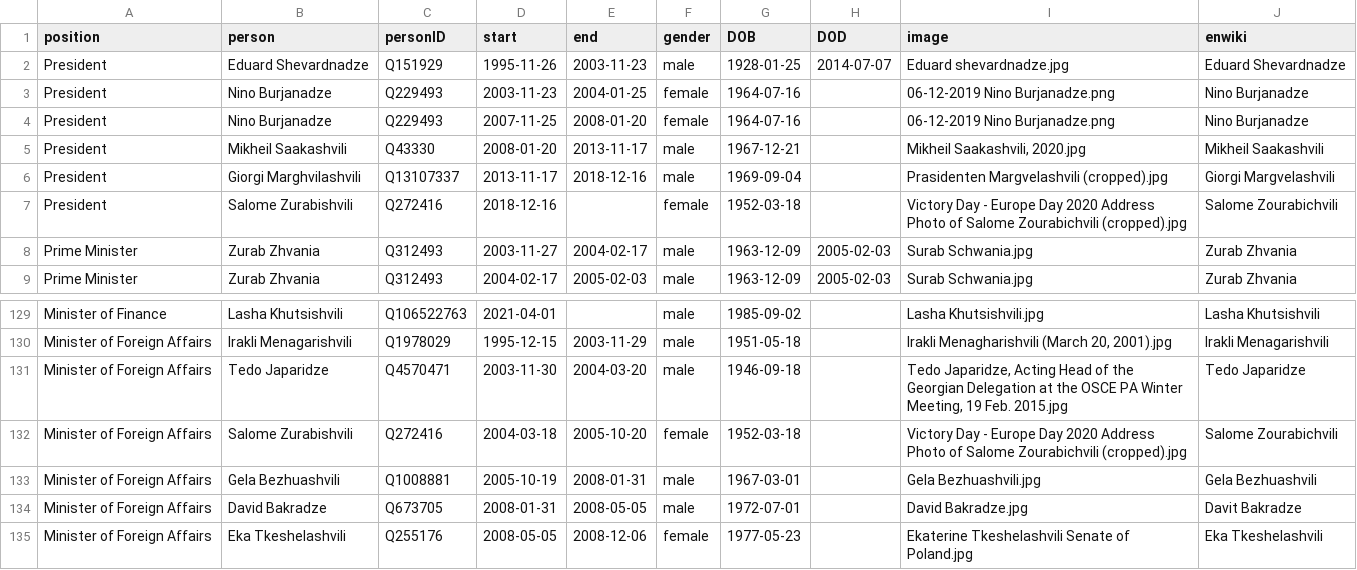
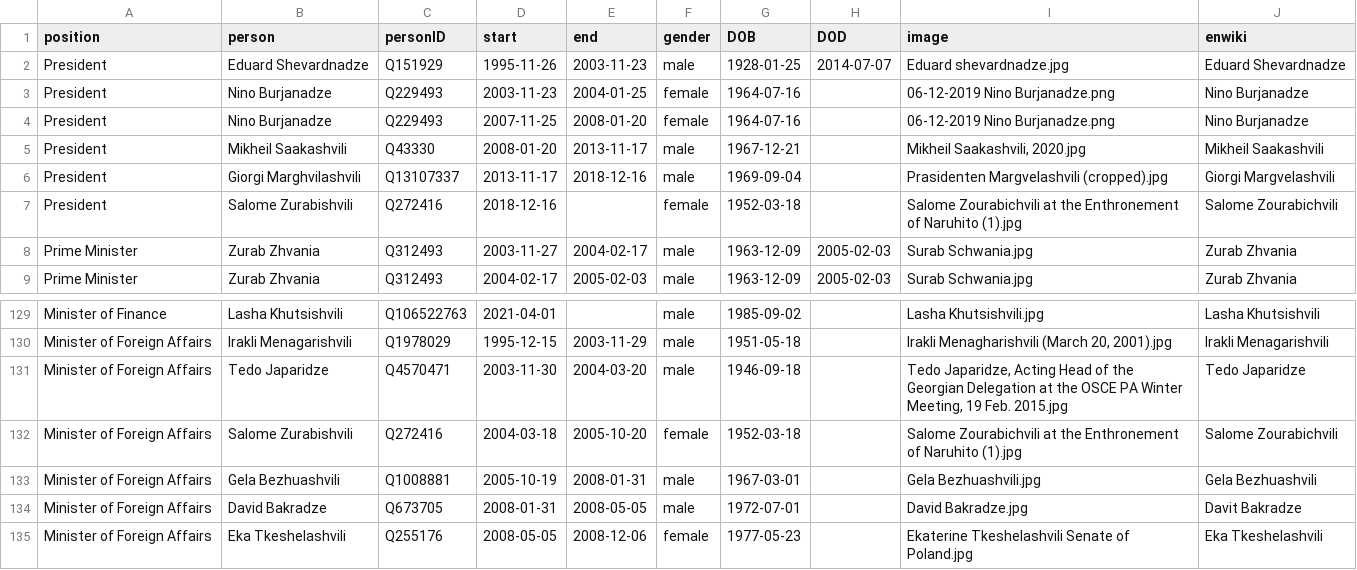
Before and after one commit to every-politician-scrapers/georgia-ministers, a CSV file: html/holders21.csv, drawn as a sheet; only a part is shown, gaps mark what is left out.

```diff
--- a/html/holders21.csv
+++ b/html/holders21.csv
@@ -6,3 +6,3 @@ President,Mikheil Saakashvili,Q43330,2008-01-20,2013-11-17,male,1967-12-21,,"Mik
 President,Giorgi Marghvilashvili,Q13107337,2013-11-17,2018-12-16,male,1969-09-04,,Prasidenten Margvelashvili (cropped).jpg,Giorgi Margvelashvili
-President,Salome Zurabishvili,Q272416,2018-12-16,,female,1952-03-18,,Victory Day - Europe Day 2020 Address Photo of Salome Zourabichvili (cropped).jpg,Salome Zourabichvili
+President,Salome Zurabishvili,Q272416,2018-12-16,,female,1952-03-18,,Salome Zourabichvili at the Enthronement of Naruhito (1).jpg,Salome Zourabichvili
 Prime Minister,Zurab Zhvania,Q312493,2003-11-27,2004-02-17,male,1963-12-09,2005-02-03,Surab Schwania.jpg,Zurab Zhvania
@@ -131,3 +131,3 @@ Minister of Foreign Affairs,Irakli Menagarishvili,Q1978029,1995-12-15,2003-11-29
 Minister of Foreign Affairs,Tedo Japaridze,Q4570471,2003-11-30,2004-03-20,male,1946-09-18,,"Tedo Japaridze, Acting Head of the Georgian Delegation at the OSCE PA Winter Meeting, 19 Feb. 2015.jpg",Tedo Japaridze
-Minister of Foreign Affairs,Salome Zurabishvili,Q272416,2004-03-18,2005-10-20,female,1952-03-18,,Victory Day - Europe Day 2020 Address Photo of Salome Zourabichvili (cropped).jpg,Salome Zourabichvili
+Minister of Foreign Affairs,Salome Zurabishvili,Q272416,2004-03-18,2005-10-20,female,1952-03-18,,Salome Zourabichvili at the Enthronement of Naruhito (1).jpg,Salome Zourabichvili
 Minister of Foreign Affairs,Gela Bezhuashvili,Q1008881,2005-10-19,2008-01-31,male,1967-03-01,,Gela Bezhuashvili.jpg,Gela Bezhuashvili
```
Also changed, not shown: html/current.csv, html/legislators.csv, 1 other file.
